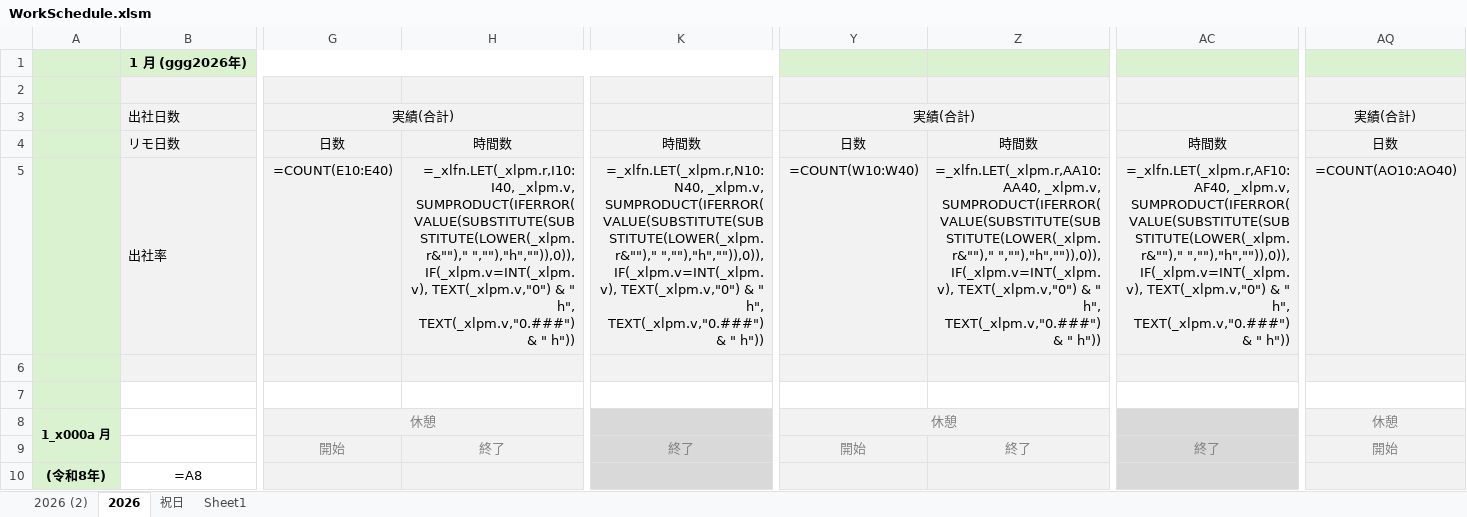
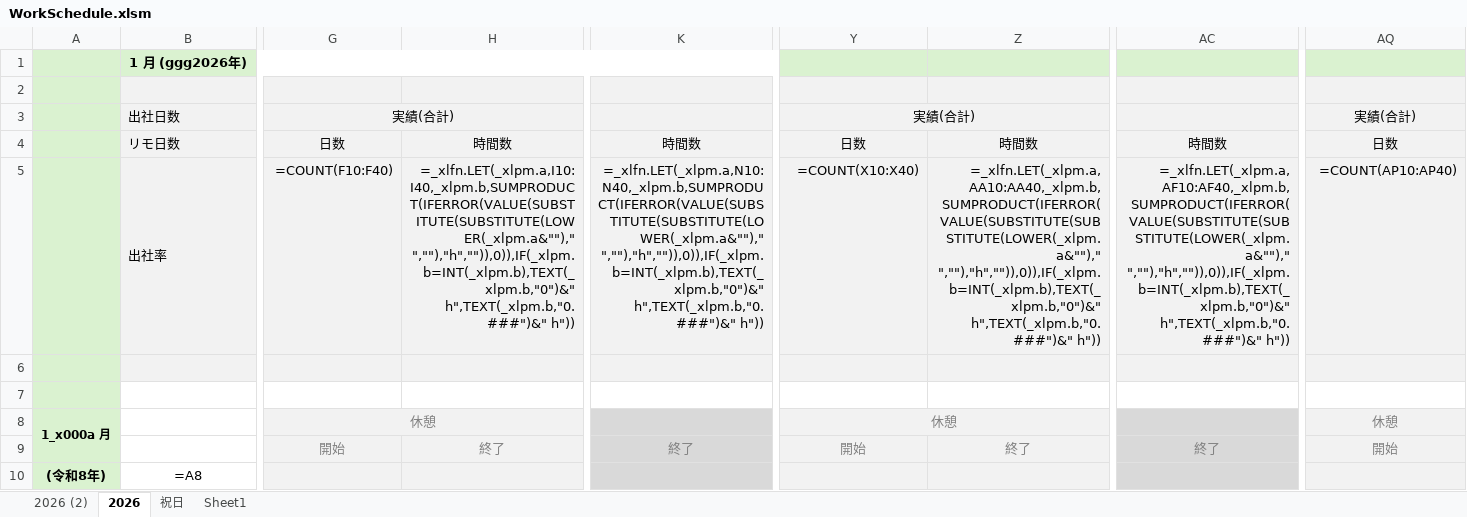
Before and after one commit to mevius02/tool, an Excel workbook: MCR/WorkSchedule/WorkSchedule.xlsm, sheet 2026, drawn as a sheet; only a part is shown, gaps mark what is left out; values as stored, in another font and other column widths than the file's, no borders; formulas are shown in place of their values; conditional formats not drawn; the diff covers the shown part only; the diff names each change by its address in the sheet, - before the commit and + after, or states it on an @@ line.

```diff
--- a/MCR/WorkSchedule/WorkSchedule.xlsm (sheet 2026)
+++ b/MCR/WorkSchedule/WorkSchedule.xlsm (sheet 2026)
-G5: =COUNT(E10:E40)
+G5: =COUNT(F10:F40)
-H5: =_xlfn.LET(_xlpm.r,I10:I40, _xlpm.v, SUMPRODUCT(IFERROR(VALUE(SUBSTITUTE(SUBSTITUTE(LOWER(_xlpm.r&"")," ",""),"h","")),0)), IF(_xlpm.v=INT(_xlpm.v), TEXT(_xlpm.v,"0") & " h", TEXT(_xlpm.v,"0.###") & " h"))
+H5: =_xlfn.LET(_xlpm.a,I10:I40,_xlpm.b,SUMPRODUCT(IFERROR(VALUE(SUBSTITUTE(SUBSTITUTE(LOWER(_xlpm.a&"")," ",""),"h","")),0)),IF(_xlpm.b=INT(_xlpm.b),TEXT(_xlpm.b,"0")&" h",TEXT(_xlpm.b,"0.###")&" h"))
-K5: =_xlfn.LET(_xlpm.r,N10:N40, _xlpm.v, SUMPRODUCT(IFERROR(VALUE(SUBSTITUTE(SUBSTITUTE(LOWER(_xlpm.r&"")," ",""),"h","")),0)), IF(_xlpm.v=INT(_xlpm.v), TEXT(_xlpm.v,"0") & " h", TEXT(_xlpm.v,"0.###") & " h"))
+K5: =_xlfn.LET(_xlpm.a,N10:N40,_xlpm.b,SUMPRODUCT(IFERROR(VALUE(SUBSTITUTE(SUBSTITUTE(LOWER(_xlpm.a&"")," ",""),"h","")),0)),IF(_xlpm.b=INT(_xlpm.b),TEXT(_xlpm.b,"0")&" h",TEXT(_xlpm.b,"0.###")&" h"))
-Y5: =COUNT(W10:W40)
+Y5: =COUNT(X10:X40)
-Z5: =_xlfn.LET(_xlpm.r,AA10:AA40, _xlpm.v, SUMPRODUCT(IFERROR(VALUE(SUBSTITUTE(SUBSTITUTE(LOWER(_xlpm.r&"")," ",""),"h","")),0)), IF(_xlpm.v=INT(_xlpm.v), TEXT(_xlpm.v,"0") & " h", TEXT(_xlpm.v,"0.###") & " h"))
+Z5: =_xlfn.LET(_xlpm.a,AA10:AA40,_xlpm.b,SUMPRODUCT(IFERROR(VALUE(SUBSTITUTE(SUBSTITUTE(LOWER(_xlpm.a&"")," ",""),"h","")),0)),IF(_xlpm.b=INT(_xlpm.b),TEXT(_xlpm.b,"0")&" h",TEXT(_xlpm.b,"0.###")&" h"))
-AC5: =_xlfn.LET(_xlpm.r,AF10:AF40, _xlpm.v, SUMPRODUCT(IFERROR(VALUE(SUBSTITUTE(SUBSTITUTE(LOWER(_xlpm.r&"")," ",""),"h","")),0)), IF(_xlpm.v=INT(_xlpm.v), TEXT(_xlpm.v,"0") & " h", TEXT(_xlpm.v,"0.###") & " h"))
+AC5: =_xlfn.LET(_xlpm.a,AF10:AF40,_xlpm.b,SUMPRODUCT(IFERROR(VALUE(SUBSTITUTE(SUBSTITUTE(LOWER(_xlpm.a&"")," ",""),"h","")),0)),IF(_xlpm.b=INT(_xlpm.b),TEXT(_xlpm.b,"0")&" h",TEXT(_xlpm.b,"0.###")&" h"))
-AQ5: =COUNT(AO10:AO40)
+AQ5: =COUNT(AP10:AP40)
```
Also changed, not shown: 773 edited cells elsewhere in this sheet, sheet 2026 (2), 1 other file.
